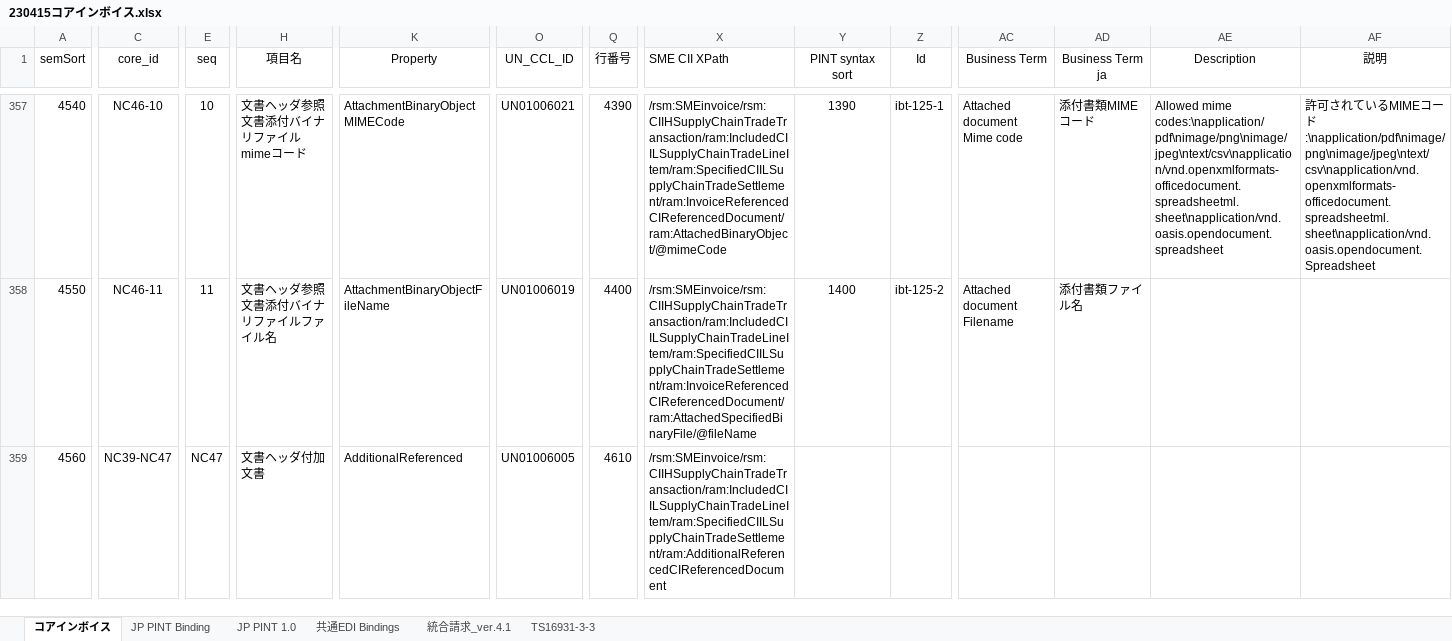
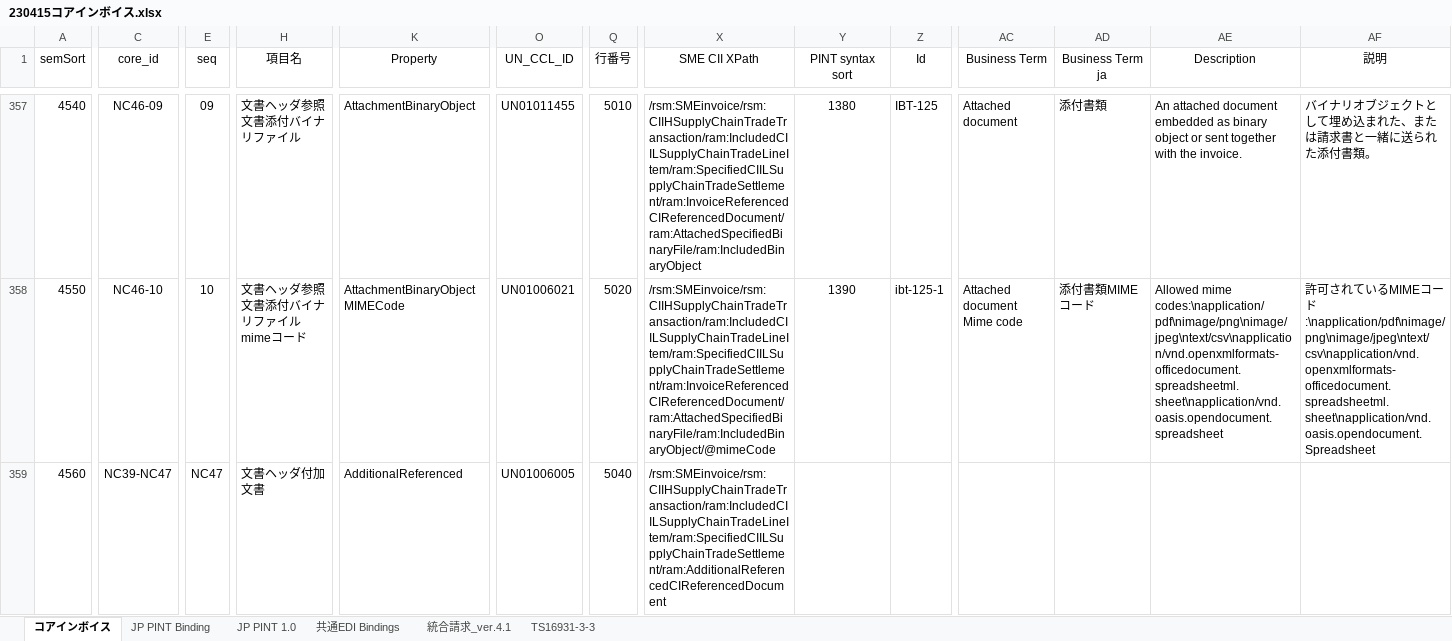
Before and after one commit to pontsoleil/Japan_core, an Excel workbook: data/base/230415コアインボイス.xlsx, sheet コアインボイス, drawn as a sheet; only a part is shown, gaps mark what is left out; values as stored, in another font and other column widths than the file's, no borders; conditional formats not drawn; the diff covers the shown part only; the diff names each change by its address in the sheet, - before the commit and + after, or states it on an @@ line.

```diff
--- a/data/base/230415コアインボイス.xlsx (sheet コアインボイス)
+++ b/data/base/230415コアインボイス.xlsx (sheet コアインボイス)
-X1 alignment: left
+X1 alignment: center
-C357 (core_id): NC46-10
+C357 (core_id): NC46-09
-E357 (seq): 10
+E357 (seq): 09
-H357 (項目名): 文書ヘッダ参照文書添付バイナリファイルmimeコード
+H357 (項目名): 文書ヘッダ参照文書添付バイナリファイル
-K357 (Property): AttachmentBinaryObjectMIMECode
+K357 (Property): AttachmentBinaryObject
-O357 (UN_CCL_ID): UN01006021
+O357 (UN_CCL_ID): UN01011455
-Q357 (行番号): 4390
+Q357 (行番号): 5010
-X357 (SME CII XPath): /rsm:SMEinvoice/rsm:CIIHSupplyChainTradeTransaction/ram:IncludedCIILSupplyChainTradeLineItem/ram:SpecifiedCIILSupplyChainTradeSettlement/ram:InvoiceReferencedCIReferencedDocument/ram:AttachedBinaryObject/@mimeCode
+X357 (SME CII XPath): /rsm:SMEinvoice/rsm:CIIHSupplyChainTradeTransaction/ram:IncludedCIILSupplyChainTradeLineItem/ram:SpecifiedCIILSupplyChainTradeSettlement/ram:InvoiceReferencedCIReferencedDocument/ram:AttachedSpecifiedBinaryFile/ram:IncludedBinaryObject
-Y357 (PINT syntax sort): 1390
+Y357 (PINT syntax sort): 1380
-Z357 (Id): ibt-125-1
+Z357 (Id): IBT-125
-AC357 (Business Term): Attached document Mime code
+AC357 (Business Term): Attached document
-AD357 (Business Term ja): 添付書類MIMEコード
+AD357 (Business Term ja): 添付書類
-AE357 (Description): Allowed mime codes:\napplication/pdf\nimage/png\nimage/jpeg\ntext/csv\napplication/vnd.openxmlformats-officedocument.spreadsheetml.sheet\napplication/vnd.oasis.opendocument. spreadsheet
+AE357 (Description): An attached document embedded as binary object or sent together with the invoice.
-AF357 (説明): 許可されているMIMEコード:\napplication/pdf\nimage/png\nimage/jpeg\ntext/csv\napplication/vnd.openxmlformats-officedocument.spreadsheetml.sheet\napplication/vnd.oasis.opendocument. Spreadsheet
+AF357 (説明): バイナリオブジェクトとして埋め込まれた、または請求書と一緒に送られた添付書類。
-C358 (core_id): NC46-11
+C358 (core_id): NC46-10
-E358 (seq): 11
+E358 (seq): 10
-H358 (項目名): 文書ヘッダ参照文書添付バイナリファイルファイル名
+H358 (項目名): 文書ヘッダ参照文書添付バイナリファイルmimeコード
-K358 (Property): AttachmentBinaryObjectFileName
+K358 (Property): AttachmentBinaryObjectMIMECode
-O358 (UN_CCL_ID): UN01006019
+O358 (UN_CCL_ID): UN01006021
-Q358 (行番号): 4400
+Q358 (行番号): 5020
-X358 (SME CII XPath): /rsm:SMEinvoice/rsm:CIIHSupplyChainTradeTransaction/ram:IncludedCIILSupplyChainTradeLineItem/ram:SpecifiedCIILSupplyChainTradeSettlement/ram:InvoiceReferencedCIReferencedDocument/ram:AttachedSpecifiedBinaryFile/@fileName
+X358 (SME CII XPath): /rsm:SMEinvoice/rsm:CIIHSupplyChainTradeTransaction/ram:IncludedCIILSupplyChainTradeLineItem/ram:SpecifiedCIILSupplyChainTradeSettlement/ram:InvoiceReferencedCIReferencedDocument/ram:AttachedSpecifiedBinaryFile/ram:IncludedBinaryObject/@mimeCode
-Y358 (PINT syntax sort): 1400
+Y358 (PINT syntax sort): 1390
-Z358 (Id): ibt-125-2
+Z358 (Id): ibt-125-1
-AC358 (Business Term): Attached document Filename
+AC358 (Business Term): Attached document Mime code
-AD358 (Business Term ja): 添付書類ファイル名
+AD358 (Business Term ja): 添付書類MIMEコード
-AE358 (Description): (empty)
+AE358 (Description): Allowed mime codes:\napplication/pdf\nimage/png\nimage/jpeg\ntext/csv\napplication/vnd.openxmlformats-officedocument.spreadsheetml.sheet\napplication/vnd.oasis.opendocument. spreadsheet
-AF358 (説明): (empty)
+AF358 (説明): 許可されているMIMEコード:\napplication/pdf\nimage/png\nimage/jpeg\ntext/csv\napplication/vnd.openxmlformats-officedocument.spreadsheetml.sheet\napplication/vnd.oasis.opendocument. Spreadsheet
-Q359 (行番号): 4610
+Q359 (行番号): 5040
```
Also changed, not shown: 144 edited cells elsewhere in this sheet, sheet 統合請求_ver.4.1, 11 other files.
